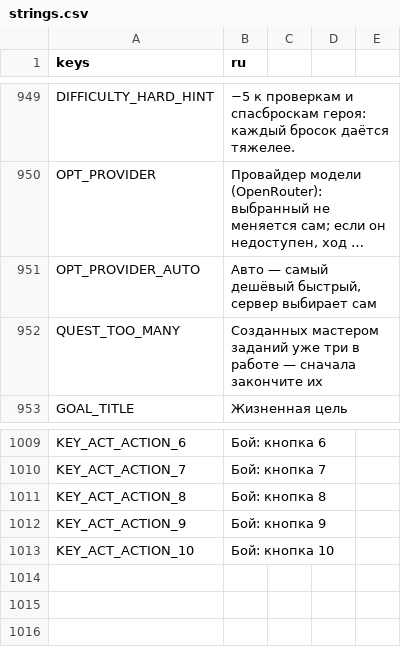
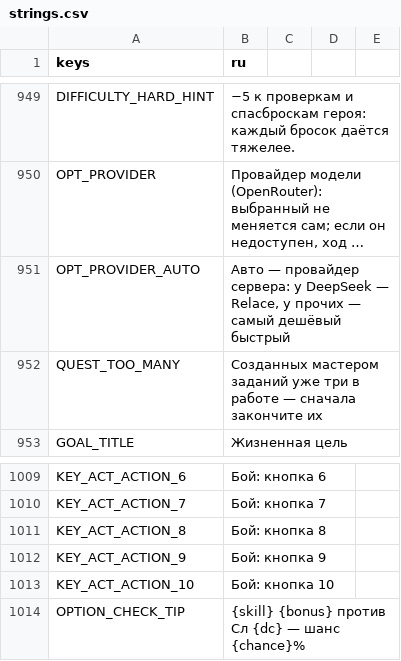
Before and after one commit to rapotekhin/dnd_llm, a CSV file: game/localization/strings.csv, drawn as a sheet; only a part is shown, gaps mark what is left out; long unchanged cells end in …; the diff names each change by its address in the sheet, - before the commit and + after, or states it on an @@ line.

Commit message:
feat: skill tags on the master's options with the engine's DC and chance, the chosen one rolled before the master; Relace is the default DeepSeek provider (v0.7.22.28)
Коммит сделан с помощью ИИ-агента

```diff
--- a/game/localization/strings.csv
+++ b/game/localization/strings.csv
-B951 (ru): Авто — самый дешёвый быстрый, сервер выбирает сам
+B951 (ru): Авто — провайдер сервера: у DeepSeek — Relace, у прочих — самый дешёвый быстрый
+row 1014: OPTION_CHECK_TIP | {skill} {bonus} против Сл {dc} — шанс {chance}%
```
Also changed, not shown: 32 other files.
